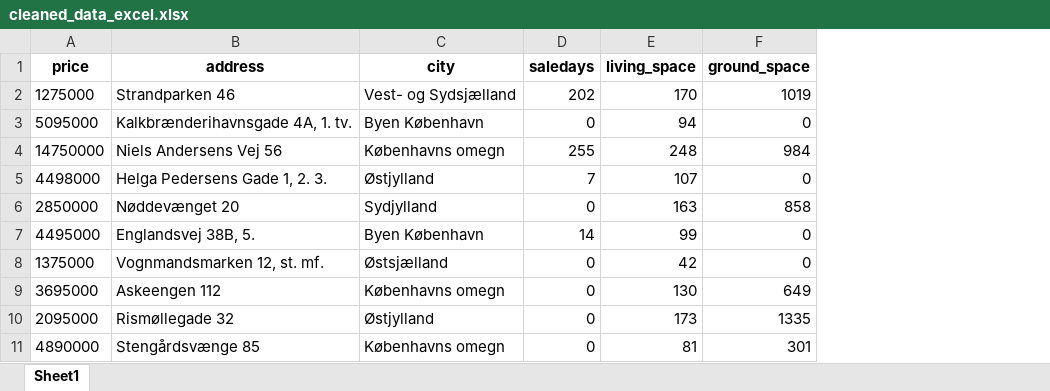
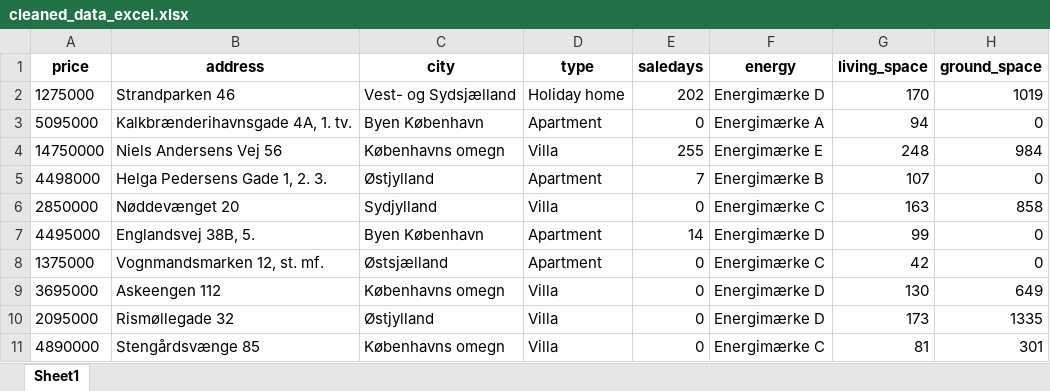
Before and after one commit to QiZhang777777/SODAS2023, an Excel workbook: EXAM/data/cleaned_data_excel.xlsx, sheet Sheet1, drawn as a sheet; only a part is shown; values as stored, in another font and other column widths than the file's, no borders; the diff names each change by its address in the sheet, - before the commit and + after, or states it on an @@ line.

Commit message:
data_recleaned

```diff
--- a/EXAM/data/cleaned_data_excel.xlsx (sheet Sheet1)
+++ b/EXAM/data/cleaned_data_excel.xlsx (sheet Sheet1)
+column D (type), rows 2-11: Holiday home | Apartment | Villa | Apartment | Villa | Apartment | Apartment | Villa | Villa | Villa
+column F (energy), rows 2-11: Energimærke D | Energimærke A | Energimærke E | Energimærke B | Energimærke C | Energimærke D | Energimærke C | Energimærke D | Energimærke D | Energimærke C
```
Also changed, not shown: 7 other files.
